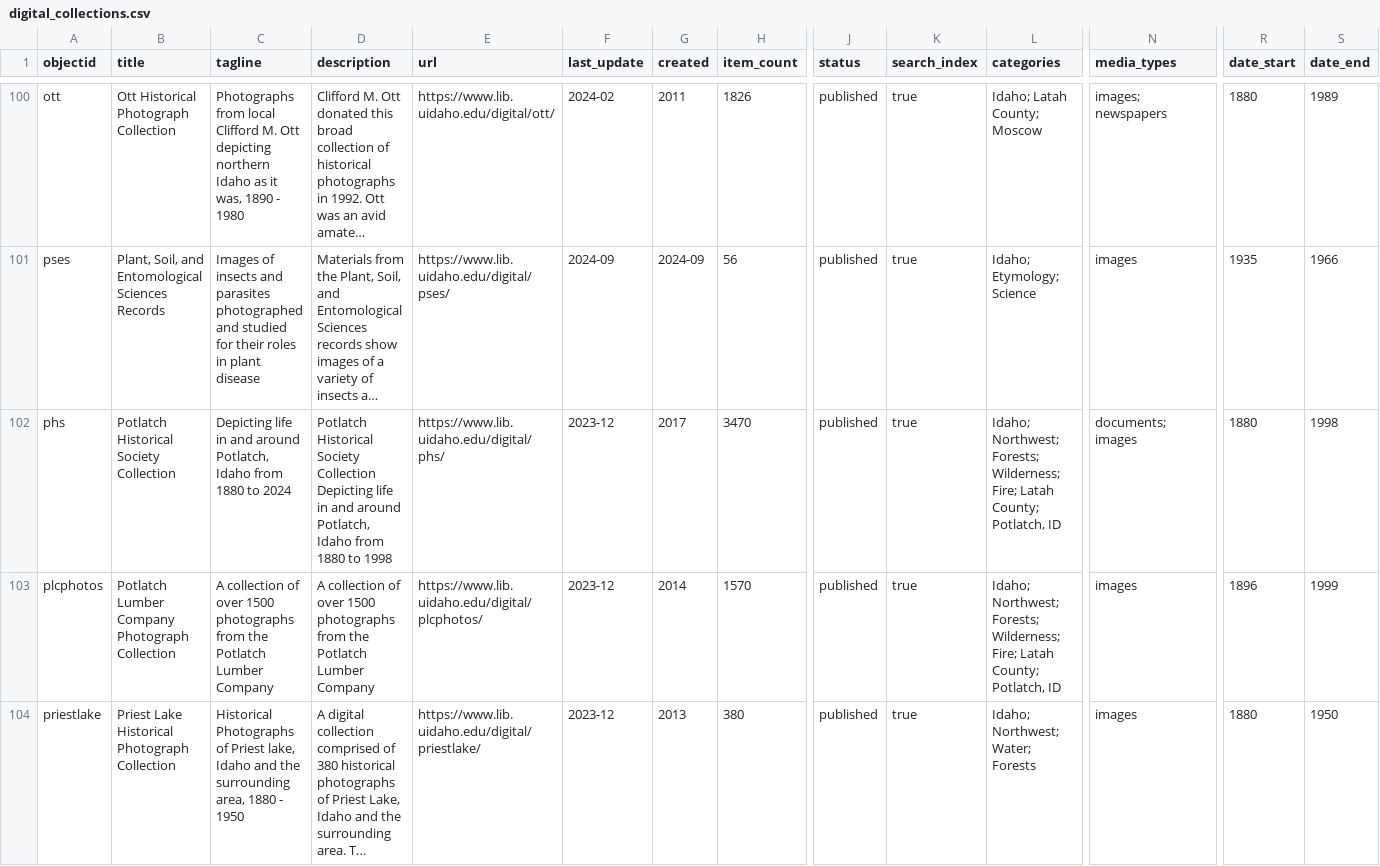
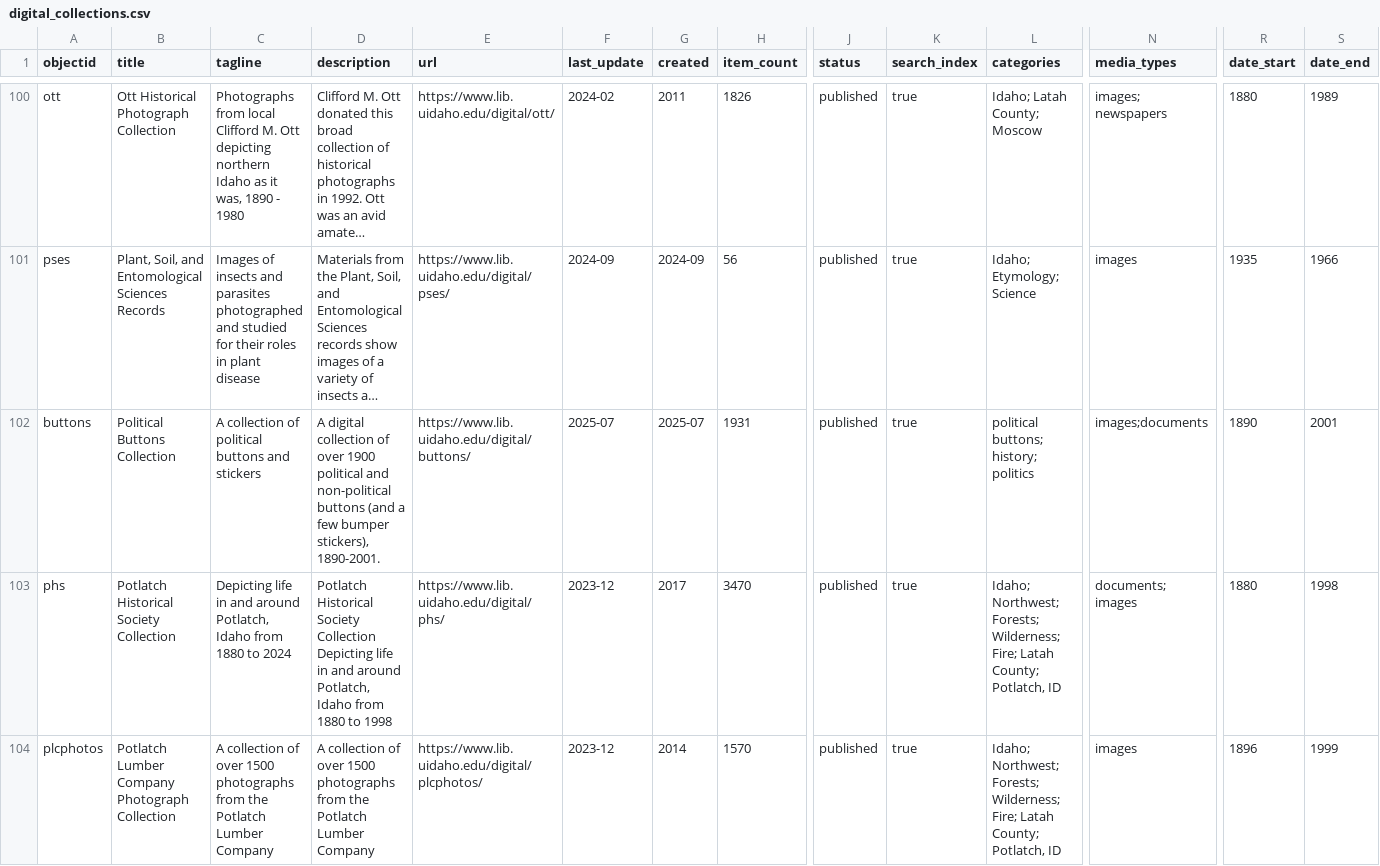
Before and after one commit to uidaholib/digital_home, a CSV file: _data/digital_collections.csv, drawn as a sheet; only a part is shown, gaps mark what is left out; the shorter side is filled out with more unchanged rows; long unchanged cells end in …; rows hold the shown columns only; the diff names each change by its address in the sheet, - before the commit and + after, or states it on an @@ line.

Commit message:
add buttons collection

```diff
--- a/_data/digital_collections.csv
+++ b/_data/digital_collections.csv
+row 102: buttons | Political Buttons Collection | A collection of political buttons and stickers | A digital collection of over 1900 political and non-political buttons (and a few bumper stickers), 1890-2001. | https://www.lib.uidaho.edu/digital/buttons/ | 2025-07 | 2025-07 | 1931 | published | true | political buttons; history; politics | images;documents | 1890 | 2001
```
Also changed, not shown: _data/index-carousel.csv.
